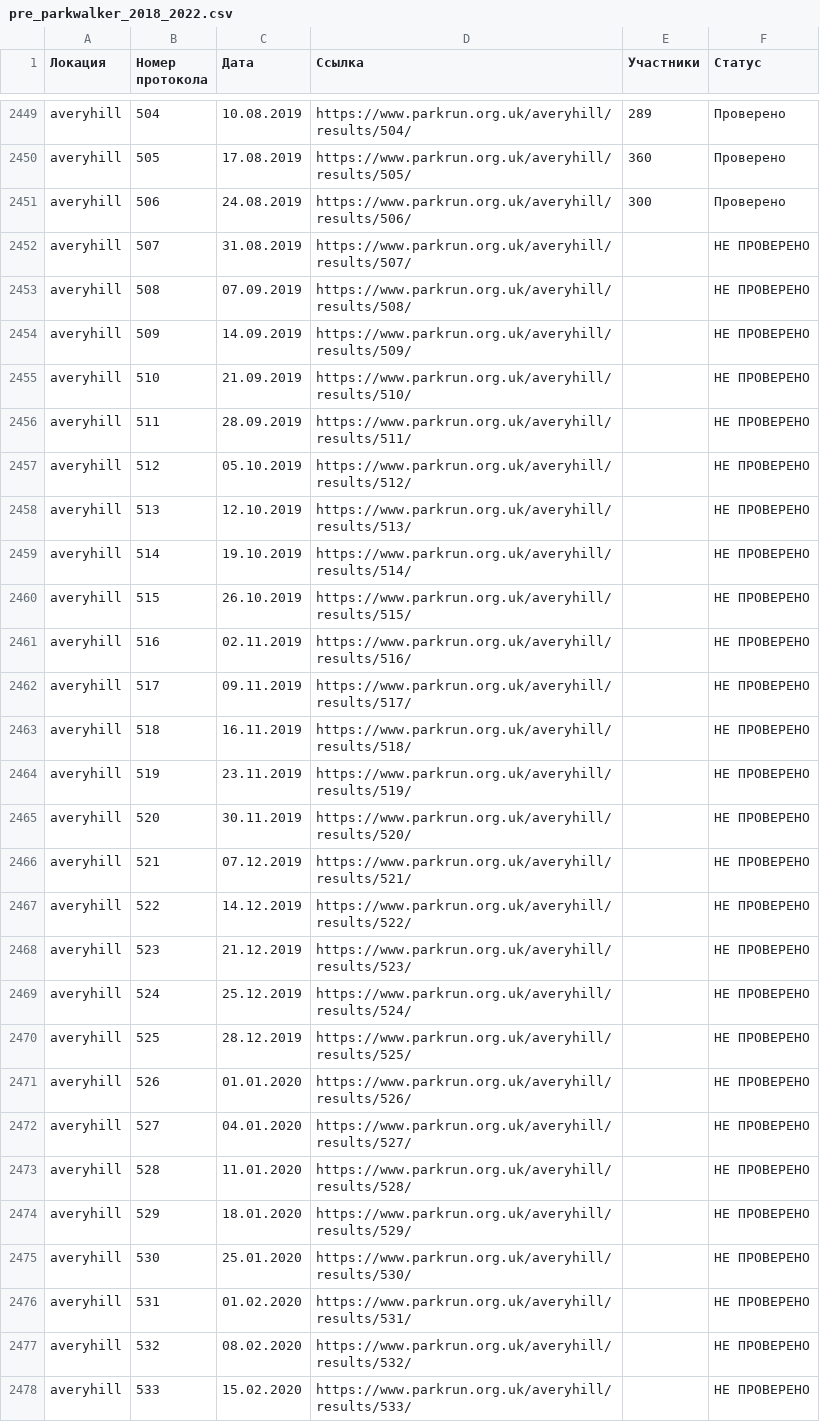
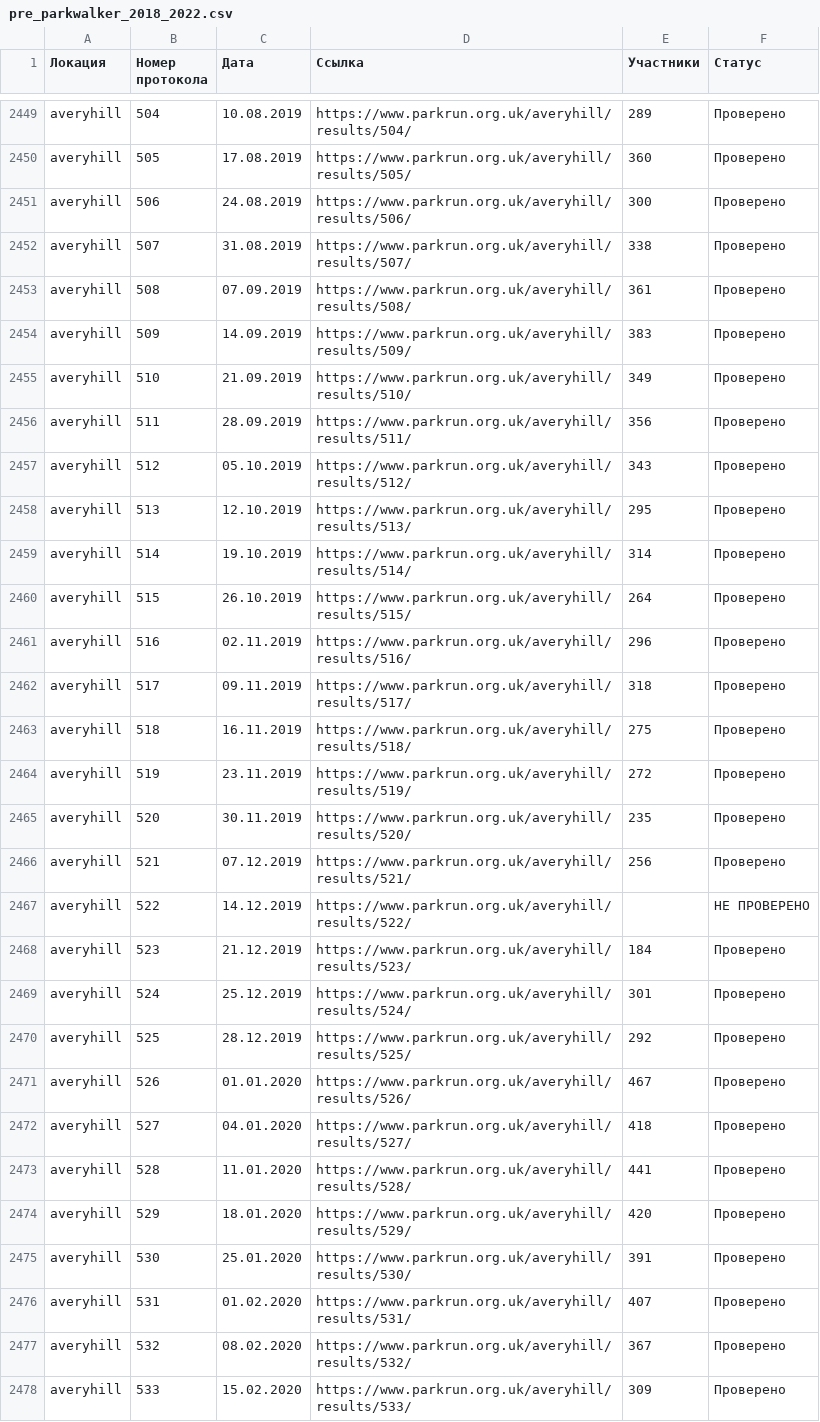
Before and after one commit to anatoly-cherdakov/parkwalker-audit, a CSV file: pre_parkwalker_2018_2022.csv, drawn as a sheet; only a part is shown, gaps mark what is left out; the diff covers the shown part only.

```diff
--- a/pre_parkwalker_2018_2022.csv
+++ b/pre_parkwalker_2018_2022.csv
@@ -2451,28 +2451,28 @@ averyhill;505;17.08.2019;https://www.parkrun.org.uk/averyhill/results/505/;360;
 averyhill;506;24.08.2019;https://www.parkrun.org.uk/averyhill/results/506/;300;Проверено
-averyhill;507;31.08.2019;https://www.parkrun.org.uk/averyhill/results/507/;;НЕ ПРОВЕРЕНО
-averyhill;508;07.09.2019;https://www.parkrun.org.uk/averyhill/results/508/;;НЕ ПРОВЕРЕНО
-averyhill;509;14.09.2019;https://www.parkrun.org.uk/averyhill/results/509/;;НЕ ПРОВЕРЕНО
-averyhill;510;21.09.2019;https://www.parkrun.org.uk/averyhill/results/510/;;НЕ ПРОВЕРЕНО
-averyhill;511;28.09.2019;https://www.parkrun.org.uk/averyhill/results/511/;;НЕ ПРОВЕРЕНО
-averyhill;512;05.10.2019;https://www.parkrun.org.uk/averyhill/results/512/;;НЕ ПРОВЕРЕНО
-averyhill;513;12.10.2019;https://www.parkrun.org.uk/averyhill/results/513/;;НЕ ПРОВЕРЕНО
-averyhill;514;19.10.2019;https://www.parkrun.org.uk/averyhill/results/514/;;НЕ ПРОВЕРЕНО
-averyhill;515;26.10.2019;https://www.parkrun.org.uk/averyhill/results/515/;;НЕ ПРОВЕРЕНО
-averyhill;516;02.11.2019;https://www.parkrun.org.uk/averyhill/results/516/;;НЕ ПРОВЕРЕНО
-averyhill;517;09.11.2019;https://www.parkrun.org.uk/averyhill/results/517/;;НЕ ПРОВЕРЕНО
-averyhill;518;16.11.2019;https://www.parkrun.org.uk/averyhill/results/518/;;НЕ ПРОВЕРЕНО
-averyhill;519;23.11.2019;https://www.parkrun.org.uk/averyhill/results/519/;;НЕ ПРОВЕРЕНО
-averyhill;520;30.11.2019;https://www.parkrun.org.uk/averyhill/results/520/;;НЕ ПРОВЕРЕНО
-averyhill;521;07.12.2019;https://www.parkrun.org.uk/averyhill/results/521/;;НЕ ПРОВЕРЕНО
+averyhill;507;31.08.2019;https://www.parkrun.org.uk/averyhill/results/507/;338;Проверено
+averyhill;508;07.09.2019;https://www.parkrun.org.uk/averyhill/results/508/;361;Проверено
+averyhill;509;14.09.2019;https://www.parkrun.org.uk/averyhill/results/509/;383;Проверено
+averyhill;510;21.09.2019;https://www.parkrun.org.uk/averyhill/results/510/;349;Проверено
+averyhill;511;28.09.2019;https://www.parkrun.org.uk/averyhill/results/511/;356;Проверено
+averyhill;512;05.10.2019;https://www.parkrun.org.uk/averyhill/results/512/;343;Проверено
+averyhill;513;12.10.2019;https://www.parkrun.org.uk/averyhill/results/513/;295;Проверено
+averyhill;514;19.10.2019;https://www.parkrun.org.uk/averyhill/results/514/;314;Проверено
+averyhill;515;26.10.2019;https://www.parkrun.org.uk/averyhill/results/515/;264;Проверено
+averyhill;516;02.11.2019;https://www.parkrun.org.uk/averyhill/results/516/;296;Проверено
+averyhill;517;09.11.2019;https://www.parkrun.org.uk/averyhill/results/517/;318;Проверено
+averyhill;518;16.11.2019;https://www.parkrun.org.uk/averyhill/results/518/;275;Проверено
+averyhill;519;23.11.2019;https://www.parkrun.org.uk/averyhill/results/519/;272;Проверено
+averyhill;520;30.11.2019;https://www.parkrun.org.uk/averyhill/results/520/;235;Проверено
+averyhill;521;07.12.2019;https://www.parkrun.org.uk/averyhill/results/521/;256;Проверено
 averyhill;522;14.12.2019;https://www.parkrun.org.uk/averyhill/results/522/;;НЕ ПРОВЕРЕНО
-averyhill;523;21.12.2019;https://www.parkrun.org.uk/averyhill/results/523/;;НЕ ПРОВЕРЕНО
-averyhill;524;25.12.2019;https://www.parkrun.org.uk/averyhill/results/524/;;НЕ ПРОВЕРЕНО
-averyhill;525;28.12.2019;https://www.parkrun.org.uk/averyhill/results/525/;;НЕ ПРОВЕРЕНО
-averyhill;526;01.01.2020;https://www.parkrun.org.uk/averyhill/results/526/;;НЕ ПРОВЕРЕНО
-averyhill;527;04.01.2020;https://www.parkrun.org.uk/averyhill/results/527/;;НЕ ПРОВЕРЕНО
-averyhill;528;11.01.2020;https://www.parkrun.org.uk/averyhill/results/528/;;НЕ ПРОВЕРЕНО
-averyhill;529;18.01.2020;https://www.parkrun.org.uk/averyhill/results/529/;;НЕ ПРОВЕРЕНО
-averyhill;530;25.01.2020;https://www.parkrun.org.uk/averyhill/results/530/;;НЕ ПРОВЕРЕНО
-averyhill;531;01.02.2020;https://www.parkrun.org.uk/averyhill/results/531/;;НЕ ПРОВЕРЕНО
-averyhill;532;08.02.2020;https://www.parkrun.org.uk/averyhill/results/532/;;НЕ ПРОВЕРЕНО
-averyhill;533;15.02.2020;https://www.parkrun.org.uk/averyhill/results/533/;;НЕ ПРОВЕРЕНО
+averyhill;523;21.12.2019;https://www.parkrun.org.uk/averyhill/results/523/;184;Проверено
+averyhill;524;25.12.2019;https://www.parkrun.org.uk/averyhill/results/524/;301;Проверено
+averyhill;525;28.12.2019;https://www.parkrun.org.uk/averyhill/results/525/;292;Проверено
+averyhill;526;01.01.2020;https://www.parkrun.org.uk/averyhill/results/526/;467;Проверено
+averyhill;527;04.01.2020;https://www.parkrun.org.uk/averyhill/results/527/;418;Проверено
+averyhill;528;11.01.2020;https://www.parkrun.org.uk/averyhill/results/528/;441;Проверено
+averyhill;529;18.01.2020;https://www.parkrun.org.uk/averyhill/results/529/;420;Проверено
+averyhill;530;25.01.2020;https://www.parkrun.org.uk/averyhill/results/530/;391;Проверено
+averyhill;531;01.02.2020;https://www.parkrun.org.uk/averyhill/results/531/;407;Проверено
+averyhill;532;08.02.2020;https://www.parkrun.org.uk/averyhill/results/532/;367;Проверено
+averyhill;533;15.02.2020;https://www.parkrun.org.uk/averyhill/results/533/;309;Проверено
```
Also changed, not shown: 16 edited cells elsewhere in this file, 1 other file.
